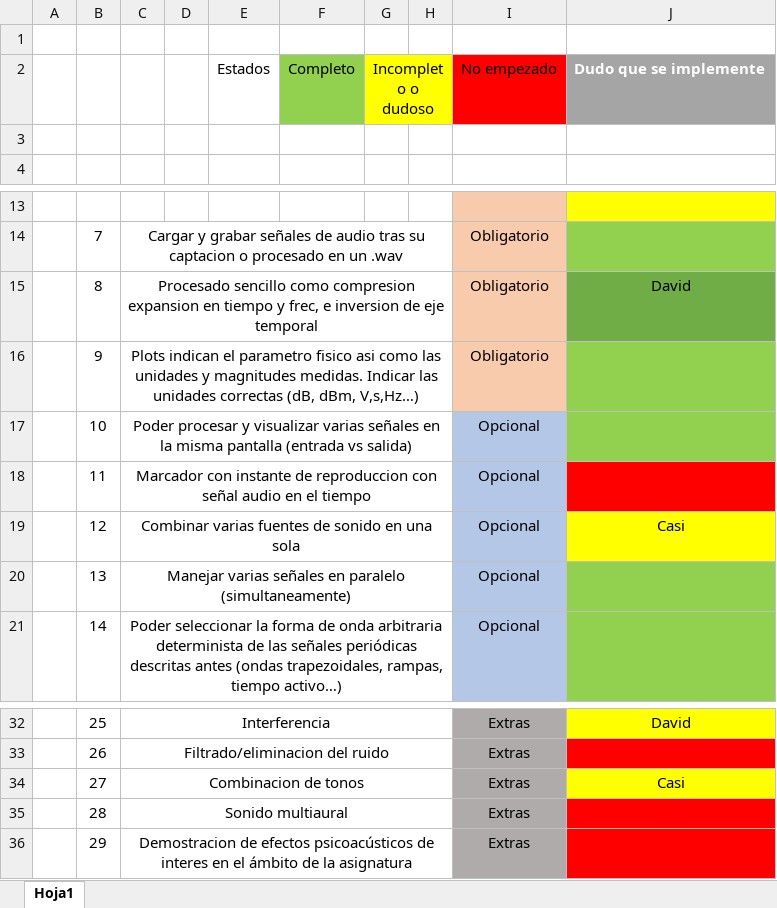
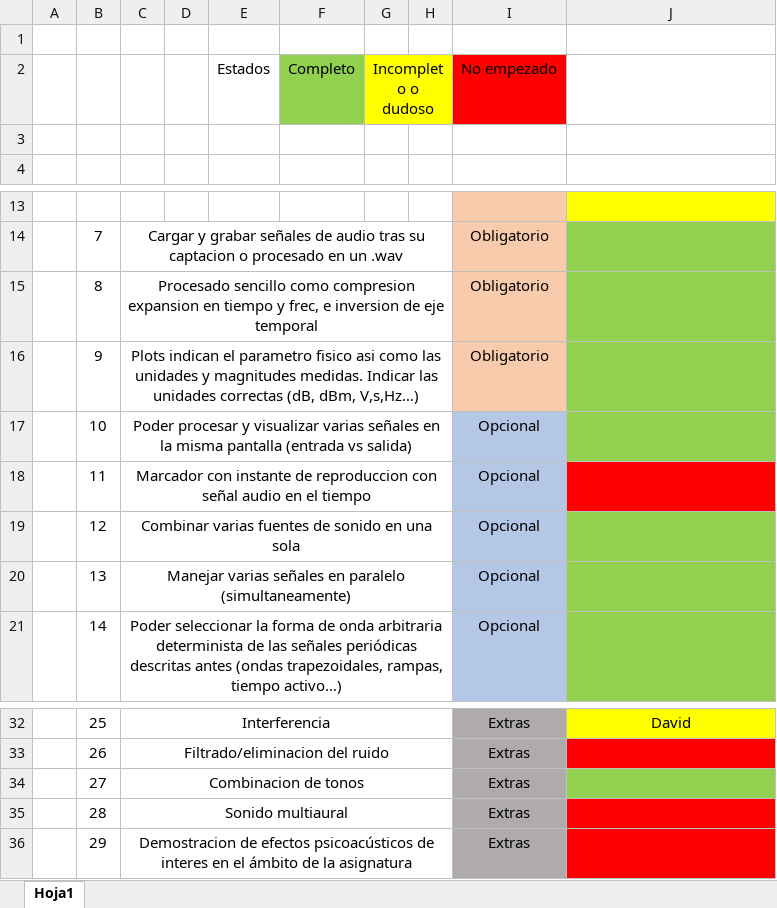
Before and after one commit to Markkolas/proyectoSonido, an Excel workbook: Funcionalidades.xlsx, sheet Hoja1, drawn as a sheet; only a part is shown, gaps mark what is left out; values as stored, in another font and other column widths than the file's, no borders; the diff names each change by its address in the sheet, - before the commit and + after, or states it on an @@ line.

```diff
--- a/Funcionalidades.xlsx (sheet Hoja1)
+++ b/Funcionalidades.xlsx (sheet Hoja1)
-J2: Dudo que se implemente
+J2: (empty)
-J2 fill: #A5A5A5
+J2 fill: none
-J15: David
+J15: (empty)
-J15 fill: #70AD47
+J15 fill: #92D050
-J19: Casi
+J19: (empty)
-J19 fill: #FFFF00
+J19 fill: #92D050
-J34: Casi
+J34: (empty)
-J34 fill: #FFFF00
+J34 fill: #92D050
```
Also changed, not shown: 2 other files.
